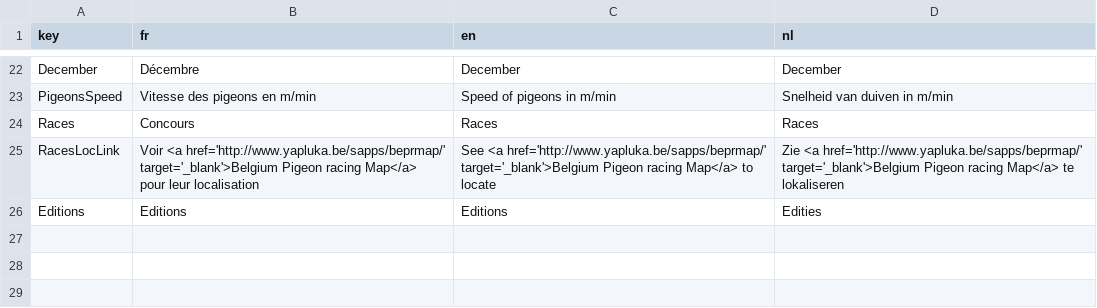
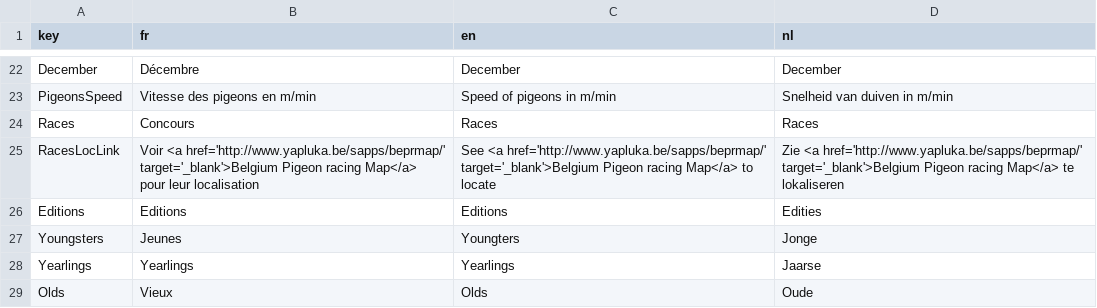
Before and after one commit to gvincke/beprstats, a CSV file: data/lang.csv, drawn as a sheet; only a part is shown, gaps mark what is left out; the diff names each change by its address in the sheet, - before the commit and + after, or states it on an @@ line.

```diff
--- a/data/lang.csv
+++ b/data/lang.csv
+row 27: Youngsters | Jeunes | Youngters | Jonge
+row 28: Yearlings | Yearlings | Yearlings | Jaarse
+row 29: Olds | Vieux | Olds | Oude
```
Also changed, not shown: 3 other files.
